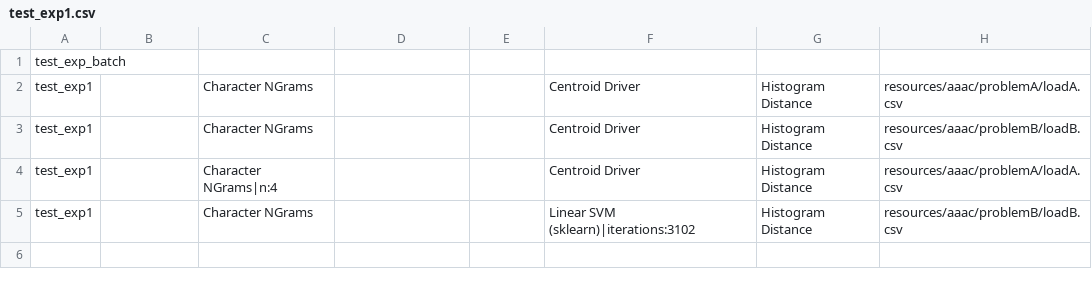
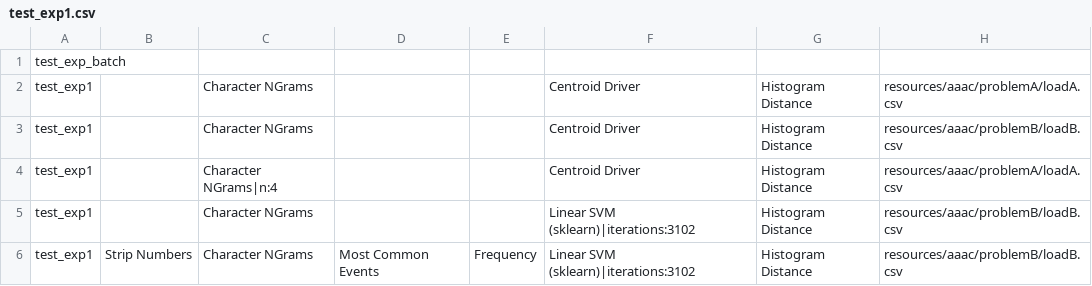
Before and after one commit to AJNapolitanoJawerbaum/PyGAAP, a CSV file: unit_tests/exps/test_exp1.csv, drawn as a sheet.

Commit message:
20230315 Changed "number converters" to "embeddings"

```diff
--- a/unit_tests/exps/test_exp1.csv
+++ b/unit_tests/exps/test_exp1.csv
@@ -5 +5,2 @@ test_exp1,,Character NGrams|n:4,,,Centroid Driver,Histogram Distance,resources/a
 test_exp1,,Character NGrams,,,Linear SVM (sklearn)|iterations:3102,Histogram Distance,resources/aaac/problemB/loadB.csv
+test_exp1,Strip Numbers,Character NGrams,Most Common Events,Frequency,Linear SVM (sklearn)|iterations:3102,Histogram Distance,resources/aaac/problemB/loadB.csv
```
Also changed, not shown: 17 other files.
